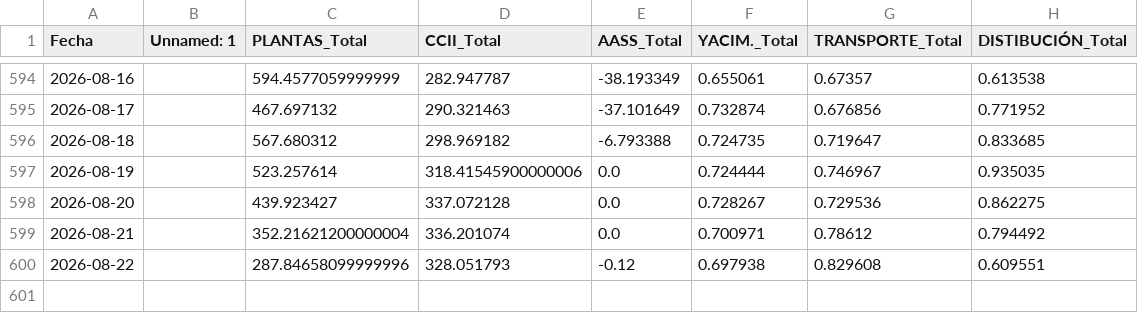
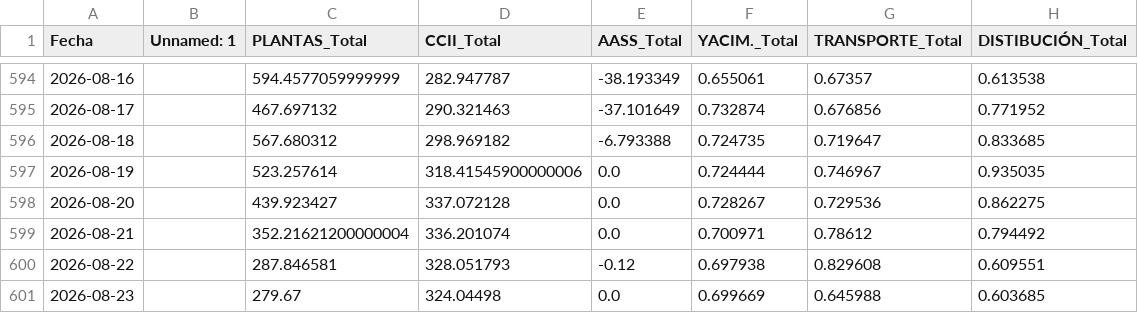
Before and after one commit to javiglejun/Entradas_gas, a CSV file: historico_entradas_transporte.csv, drawn as a sheet; only a part is shown, gaps mark what is left out.

```diff
--- a/historico_entradas_transporte.csv
+++ b/historico_entradas_transporte.csv
@@ -599,2 +599,3 @@
 2026-08-21,,352.21621200000004,336.201074,0.0,0.700971,0.78612,0.794492
-2026-08-22,,287.84658099999996,328.051793,-0.12,0.697938,0.829608,0.609551
+2026-08-22,,287.846581,328.051793,-0.12,0.697938,0.829608,0.609551
+2026-08-23,,279.67,324.04498,0.0,0.699669,0.645988,0.603685
```
